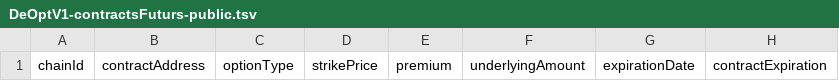
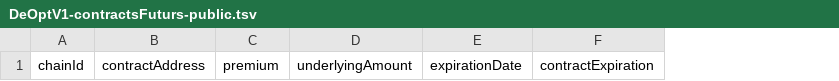
Before and after one commit to coriom/DeOpt-PublicData, a TSV file: DeOptV1-contractsFuturs-public.tsv, drawn as a sheet; only a part is shown; the diff names each change by its address in the sheet, - before the commit and + after, or states it on an @@ line.

Commit message:
Update DeOptV1-contractsFuturs-public.tsv

```diff
--- a/DeOptV1-contractsFuturs-public.tsv
+++ b/DeOptV1-contractsFuturs-public.tsv
-column C, row 1: optionType
-column D, row 1: strikePrice
```
